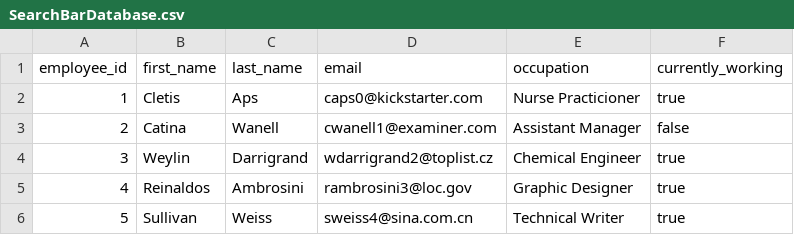
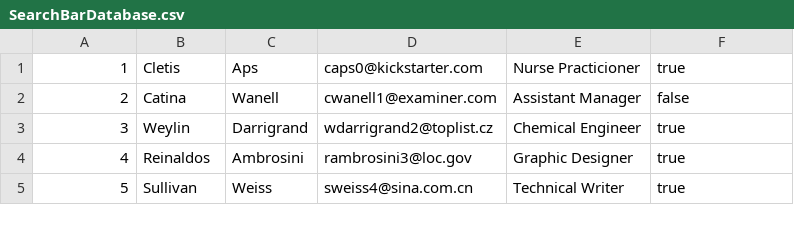
Before and after one commit to CFisher21/SearchBar, a CSV file: SearchBarDatabase.csv, drawn as a sheet; only a part is shown; the diff names each change by its address in the sheet, - before the commit and + after, or states it on an @@ line.

Commit message:
Making change so it works with the how to in readme
Removed the categories so it can be copied easier to work with the how to in the readme.md

```diff
--- a/SearchBarDatabase.csv
+++ b/SearchBarDatabase.csv
-row 1: employee_id | first_name | last_name | email | occupation | currently_working
```
